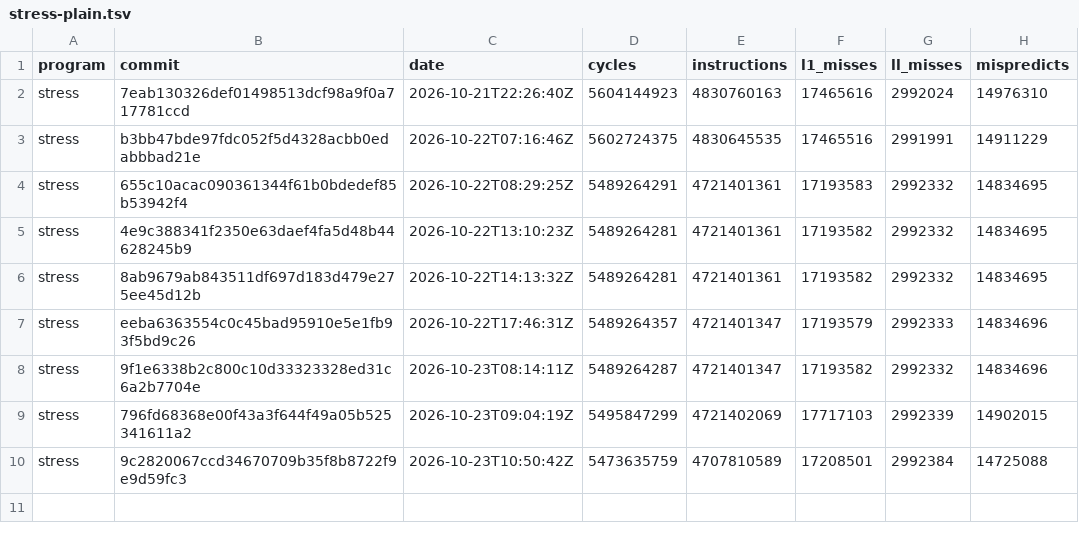
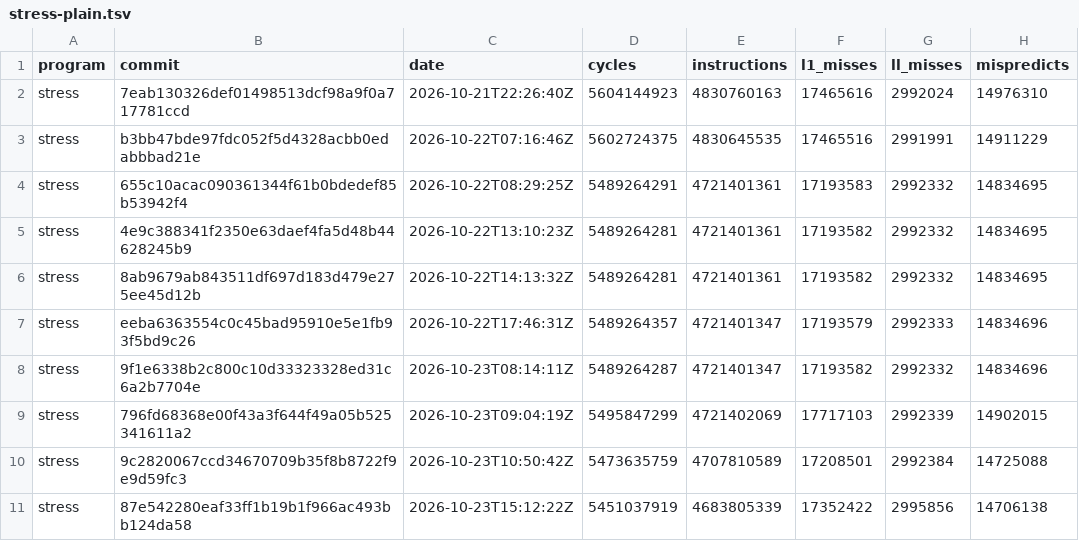
Before and after one commit to zane-lang/compiler, a TSV file: stress-plain.tsv, drawn as a sheet; the diff names each change by its address in the sheet, - before the commit and + after, or states it on an @@ line.

```diff
--- a/stress-plain.tsv
+++ b/stress-plain.tsv
+row 11: stress | 87e542280eaf33ff1b19b1f966ac493bb124da58 | 2026-10-23T15:12:22Z | 5451037919 | 4683805339 | 17352422 | 2995856 | 14706138
```
Also changed, not shown: latest.tsv, stress-tiered.tsv, 1 other file.
